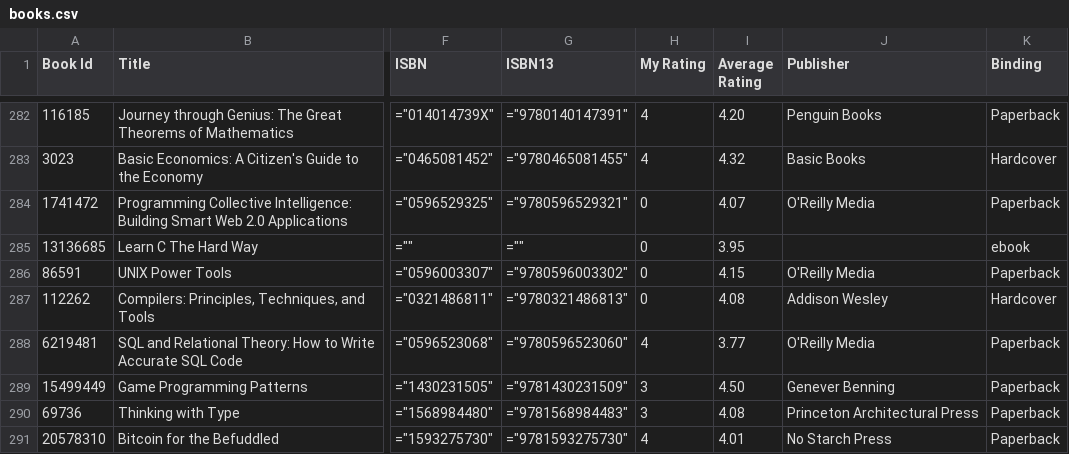
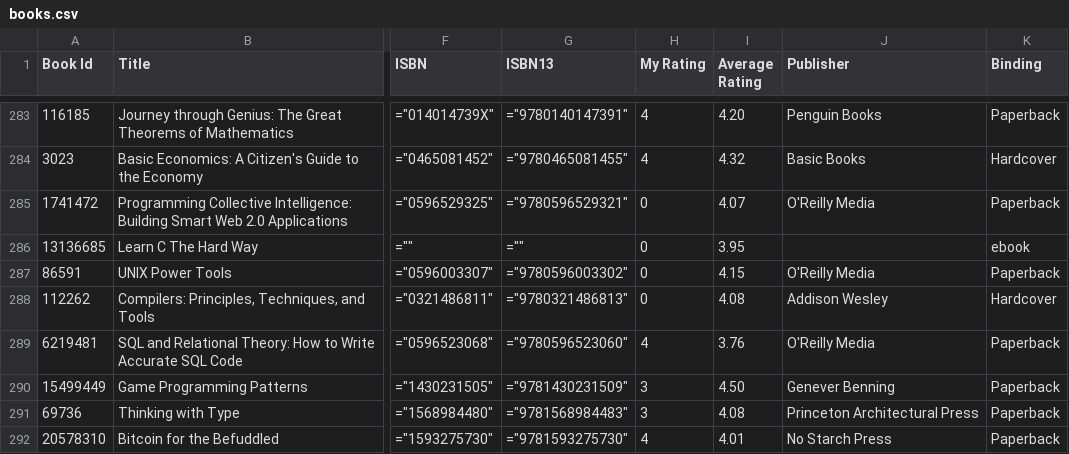
Before and after one commit to ananthakumaran/ananthakumaran.github.com, a CSV file: books.csv, drawn as a sheet; only a part is shown, gaps mark what is left out; addresses are those after the commit; the diff covers the shown part only; the diff names each change by its address in the sheet, - before the commit and + after, or states it on an @@ line.

Commit message:
update books

```diff
--- a/books.csv
+++ b/books.csv
-I289 (Average Rating): 3.77
+I289 (Average Rating): 3.76
```
Also changed, not shown: 1 added row and 4 edited cells elsewhere in this file, 3 other files.
